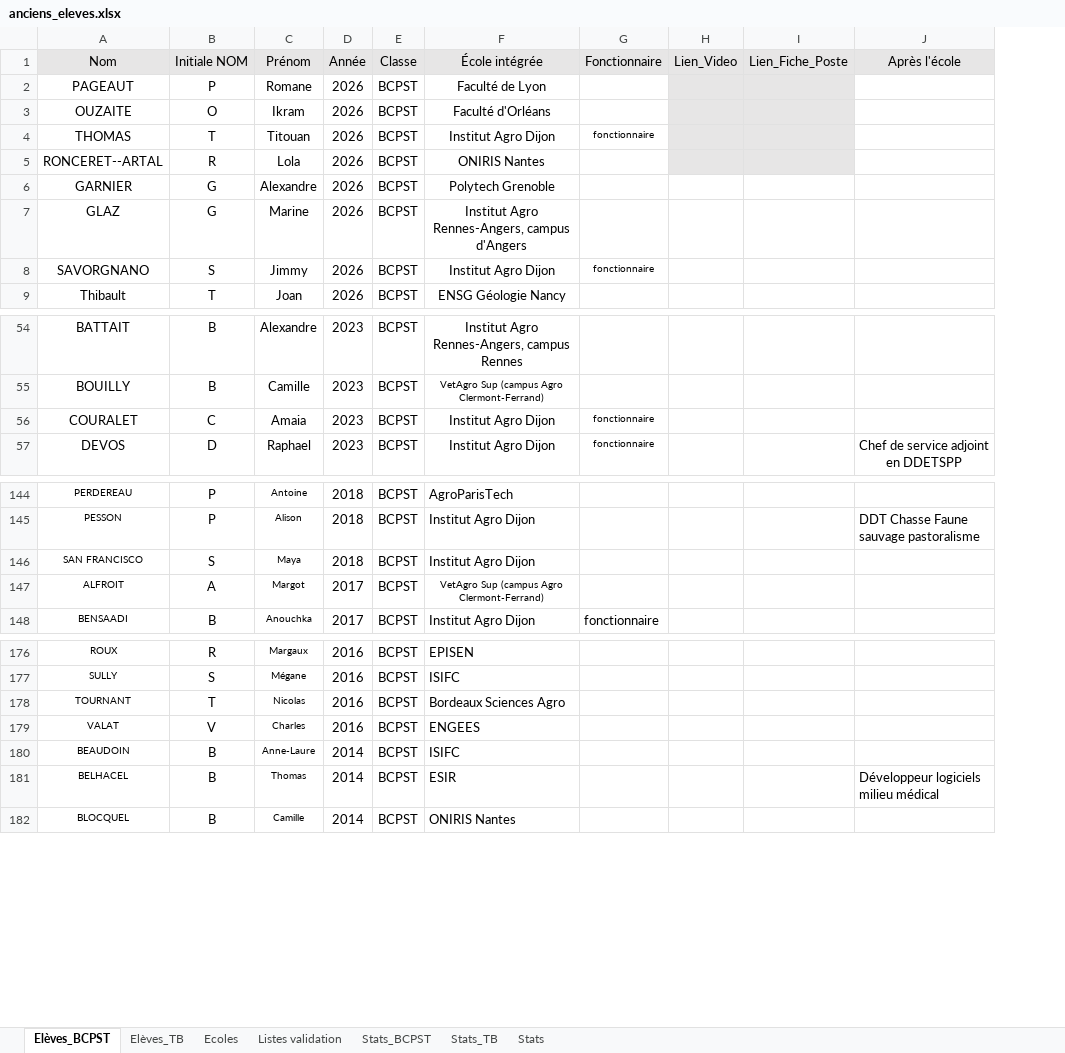
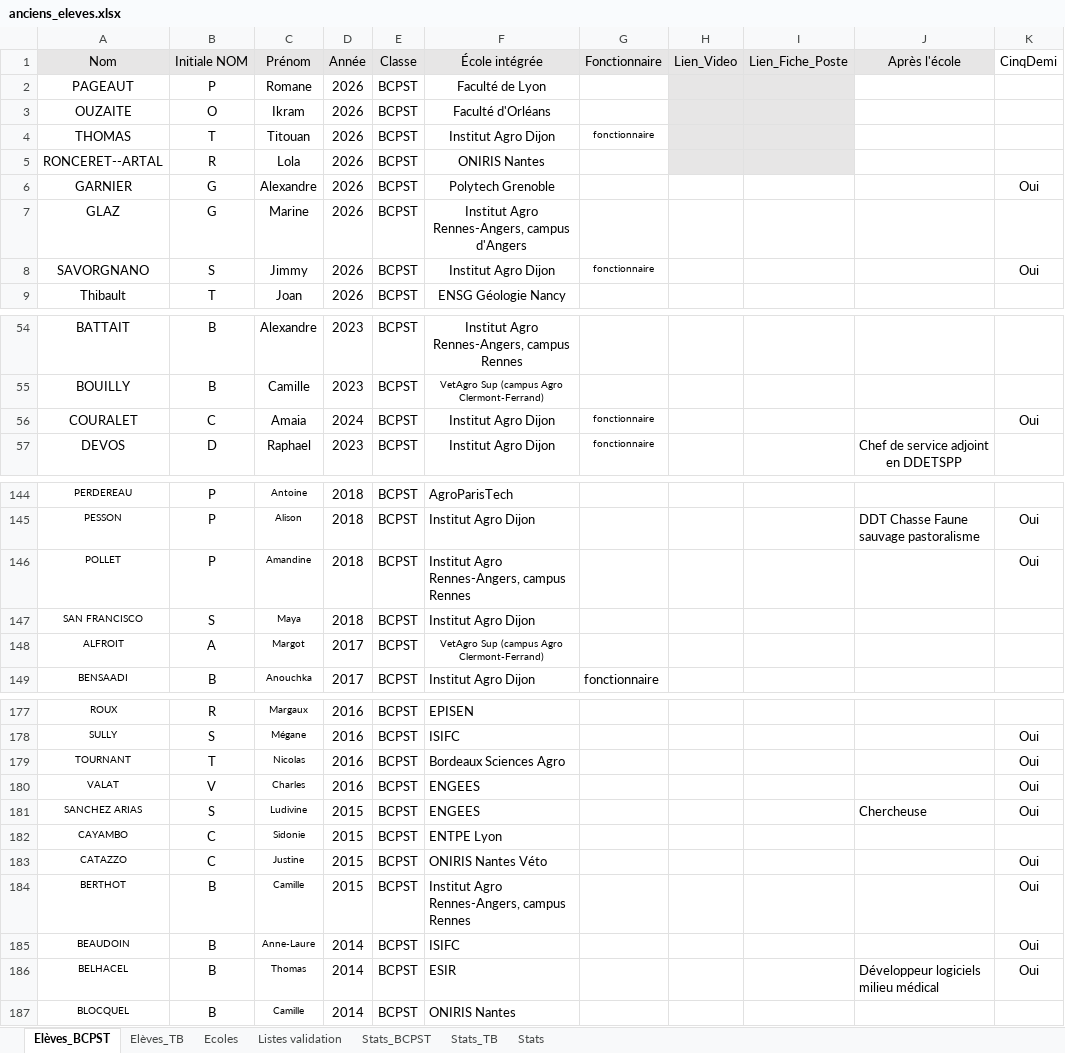
Before and after one commit to eekez/chesnoy-orientation, an Excel workbook: anciens_eleves.xlsx, sheet Elèves_BCPST, drawn as a sheet; only a part is shown, gaps mark what is left out; values as stored, in another font and other column widths than the file's, no borders; the diff names each change by its address in the sheet, - before the commit and + after, or states it on an @@ line.

```diff
--- a/anciens_eleves.xlsx (sheet Elèves_BCPST)
+++ b/anciens_eleves.xlsx (sheet Elèves_BCPST)
+column K (CinqDemi), rows 6-8: Oui |  | Oui; row 56: Oui; row 145: Oui; rows 178-180: all Oui; rows 185-186: Oui | Oui
-D56 (Année): 2023
+D56 (Année): 2024
+row 146: POLLET | P | Amandine | 2018 | BCPST | Institut Agro Rennes-Angers, campus Rennes |  |  |  |  | Oui
+row 181: SANCHEZ ARIAS | S | Ludivine | 2015 | BCPST | ENGEES |  |  |  | Chercheuse | Oui
+row 182: CAYAMBO | C | Sidonie | 2015 | BCPST | ENTPE Lyon
+row 183: CATAZZO | C | Justine | 2015 | BCPST | ONIRIS Nantes Véto |  |  |  |  | Oui
+row 184: BERTHOT | B | Camille | 2015 | BCPST | Institut Agro Rennes-Angers, campus Rennes |  |  |  |  | Oui
```
Also changed, not shown: sheet Ecoles, sheet Elèves_TB, formulas that keep their value, 1 other file.
